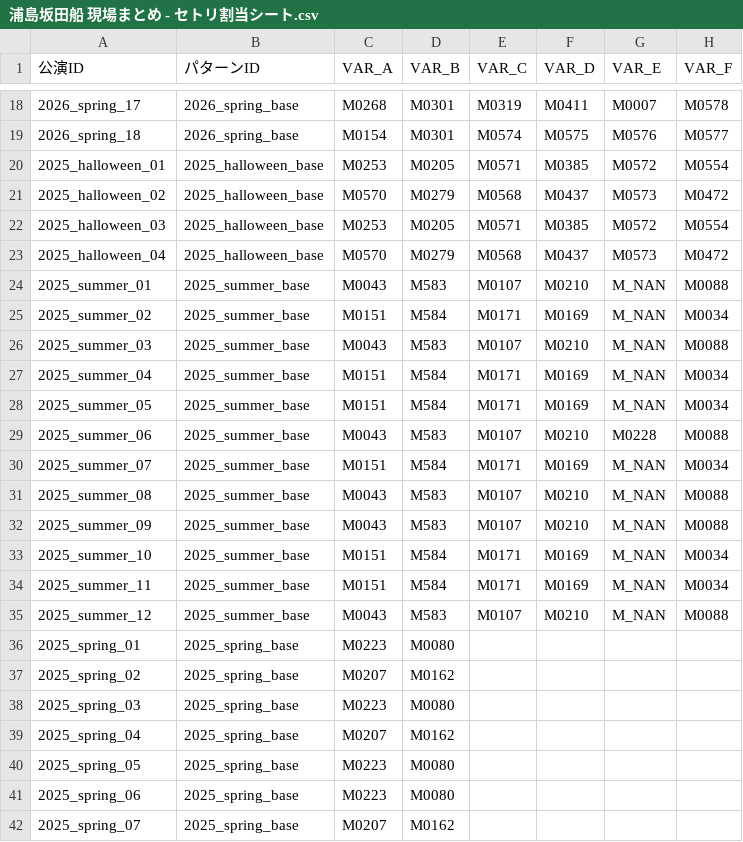
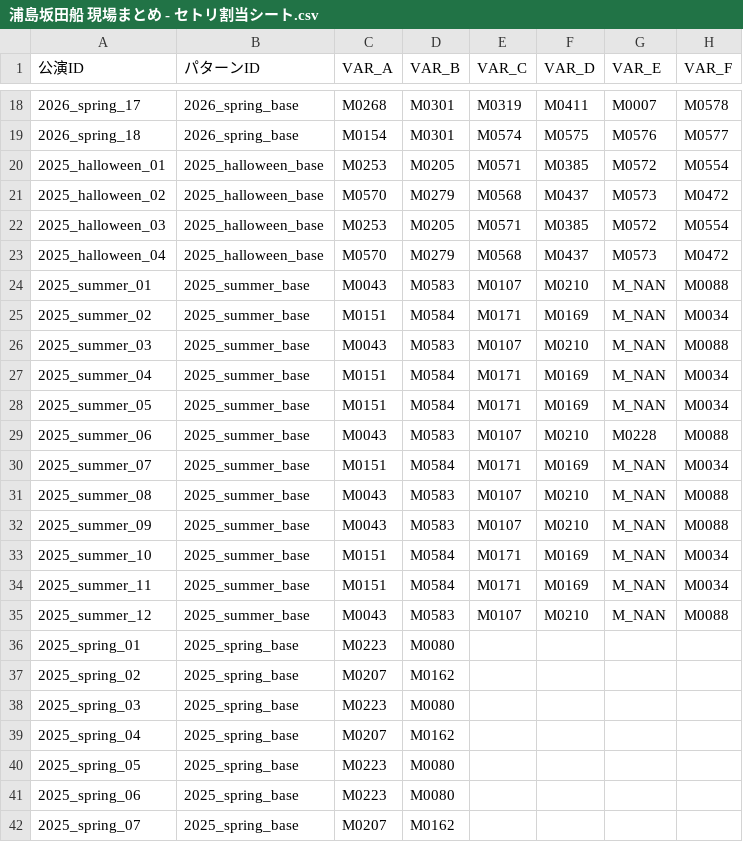
Before and after one commit to 0907-crew/usss_setlist, a CSV file: 浦島坂田船 現場まとめ - セトリ割当シート.csv, drawn as a sheet; only a part is shown, gaps mark what is left out; the diff names each change by its address in the sheet, - before the commit and + after, or states it on an @@ line.

Commit message:
Data update

```diff
--- a/浦島坂田船 現場まとめ - セトリ割当シート.csv
+++ b/浦島坂田船 現場まとめ - セトリ割当シート.csv
-D24 (VAR_B): M583
+D24 (VAR_B): M0583
-D25 (VAR_B): M584
+D25 (VAR_B): M0584
-D26 (VAR_B): M583
+D26 (VAR_B): M0583
-D27:D28 (VAR_B): M584
+D27:D28 (VAR_B): M0584
-D29 (VAR_B): M583
+D29 (VAR_B): M0583
-D30 (VAR_B): M584
+D30 (VAR_B): M0584
-D31:D32 (VAR_B): M583
+D31:D32 (VAR_B): M0583
-D33:D34 (VAR_B): M584
+D33:D34 (VAR_B): M0584
-D35 (VAR_B): M583
+D35 (VAR_B): M0583
```
Also changed, not shown: 1 other file.
